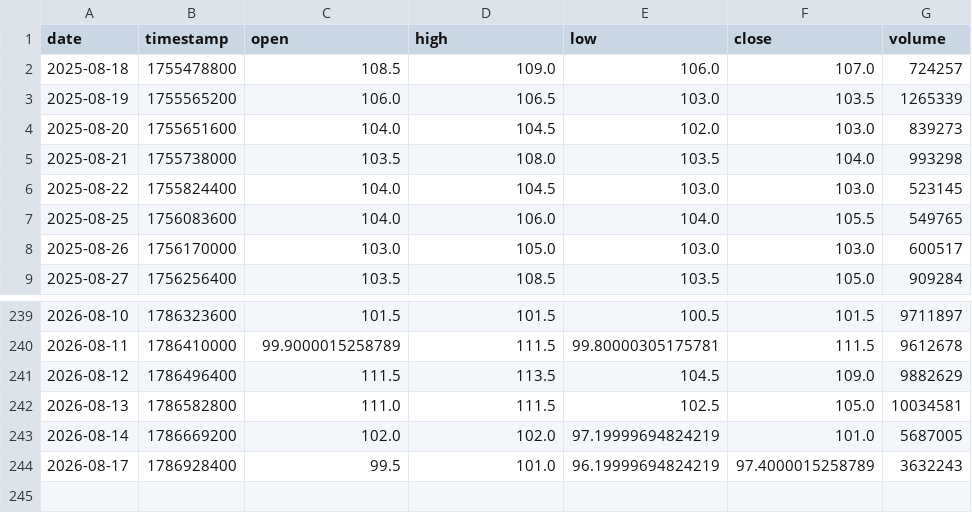
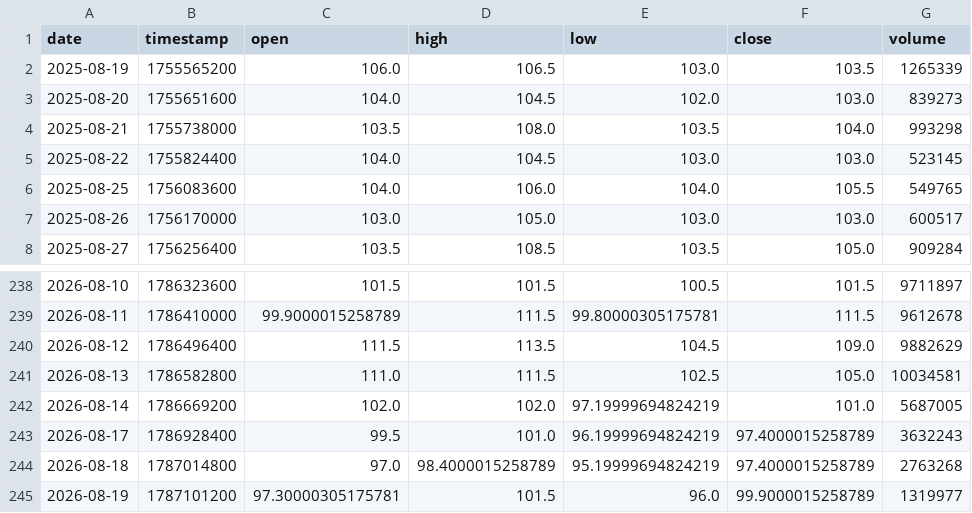
Before and after one commit to Peggy-124/GROUP-SIX, a CSV file: raw/9921_TW.csv, drawn as a sheet; only a part is shown, gaps mark what is left out; removed rows and columns are numbered as before the commit, all else as after; the diff names each change by its address in the sheet, - before the commit and + after, or states it on an @@ line.

```diff
--- a/raw/9921_TW.csv
+++ b/raw/9921_TW.csv
-row 2: 2025-08-18 | 1755478800 | 108.5 | 109.0 | 106.0 | 107.0 | 724257
+row 244: 2026-08-18 | 1787014800 | 97.0 | 98.4000015258789 | 95.19999694824219 | 97.4000015258789 | 2763268
+row 245: 2026-08-19 | 1787101200 | 97.30000305175781 | 101.5 | 96.0 | 99.9000015258789 | 1319977
```
Also changed, not shown: data/daily_returns.csv, data/fx_stocks_aligned.csv, 43 other files.
